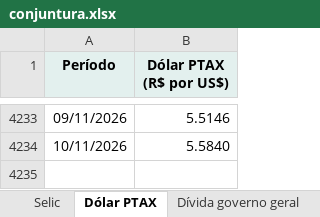
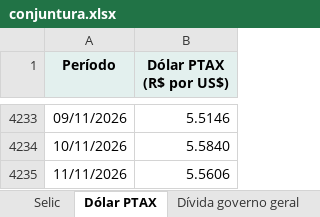
Before and after one commit to FarsulBigData/paineis, an Excel workbook: dados/conjuntura.xlsx, sheet Dólar PTAX, drawn as a sheet; only a part is shown, gaps mark what is left out; values as stored, in another font and other column widths than the file's, no borders; the diff names each change by its address in the sheet, - before the commit and + after, or states it on an @@ line.

Commit message:
Conjuntura Econômica: dados atualizados em 11/11/2026 15:45

```diff
--- a/dados/conjuntura.xlsx (sheet Dólar PTAX)
+++ b/dados/conjuntura.xlsx (sheet Dólar PTAX)
+row 4235: 11/11/2026 | 5.5606
```
Also changed, not shown: 2 other files.
